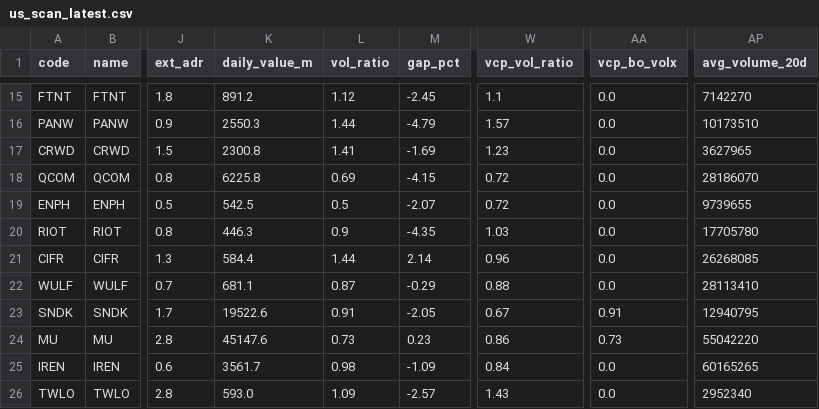
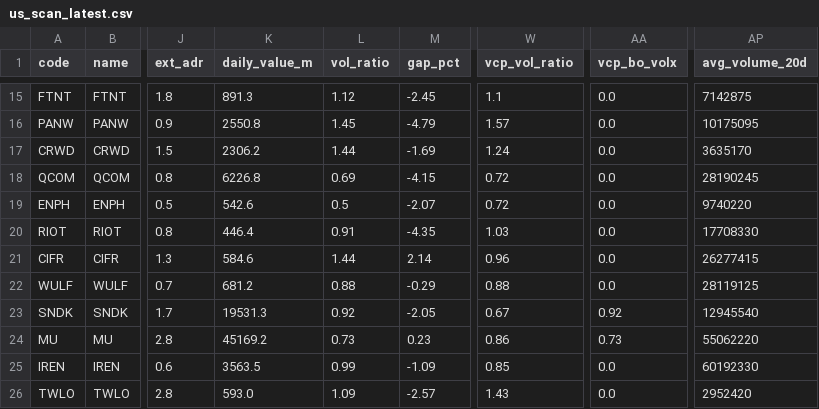
Before and after one commit to yakultdeco/qts-page, a CSV file: us_scan_latest.csv, drawn as a sheet; only a part is shown, gaps mark what is left out; the diff covers the shown part only; the diff names each change by its address in the sheet, - before the commit and + after, or states it on an @@ line.

```diff
--- a/us_scan_latest.csv
+++ b/us_scan_latest.csv
-K15 (daily_value_m): 891.2
+K15 (daily_value_m): 891.3
-AP15 (avg_volume_20d): 7142270
+AP15 (avg_volume_20d): 7142875
-K16 (daily_value_m): 2550.3
+K16 (daily_value_m): 2550.8
-L16 (vol_ratio): 1.44
+L16 (vol_ratio): 1.45
-AP16 (avg_volume_20d): 10173510
+AP16 (avg_volume_20d): 10175095
-K17 (daily_value_m): 2300.8
+K17 (daily_value_m): 2306.2
-L17 (vol_ratio): 1.41
+L17 (vol_ratio): 1.44
-W17 (vcp_vol_ratio): 1.23
+W17 (vcp_vol_ratio): 1.24
-AP17 (avg_volume_20d): 3627965
+AP17 (avg_volume_20d): 3635170
-K18 (daily_value_m): 6225.8
+K18 (daily_value_m): 6226.8
-AP18 (avg_volume_20d): 28186070
+AP18 (avg_volume_20d): 28190245
-K19 (daily_value_m): 542.5
+K19 (daily_value_m): 542.6
-AP19 (avg_volume_20d): 9739655
+AP19 (avg_volume_20d): 9740220
-K20 (daily_value_m): 446.3
+K20 (daily_value_m): 446.4
-L20 (vol_ratio): 0.9
+L20 (vol_ratio): 0.91
-AP20 (avg_volume_20d): 17705780
+AP20 (avg_volume_20d): 17708330
-K21 (daily_value_m): 584.4
+K21 (daily_value_m): 584.6
-AP21 (avg_volume_20d): 26268085
+AP21 (avg_volume_20d): 26277415
-K22 (daily_value_m): 681.1
+K22 (daily_value_m): 681.2
-L22 (vol_ratio): 0.87
+L22 (vol_ratio): 0.88
-AP22 (avg_volume_20d): 28113410
+AP22 (avg_volume_20d): 28119125
-K23 (daily_value_m): 19522.6
+K23 (daily_value_m): 19531.3
-L23 (vol_ratio): 0.91
+L23 (vol_ratio): 0.92
-AA23 (vcp_bo_volx): 0.91
+AA23 (vcp_bo_volx): 0.92
-AP23 (avg_volume_20d): 12940795
+AP23 (avg_volume_20d): 12945540
-K24 (daily_value_m): 45147.6
+K24 (daily_value_m): 45169.2
-AP24 (avg_volume_20d): 55042220
+AP24 (avg_volume_20d): 55062220
-K25 (daily_value_m): 3561.7
+K25 (daily_value_m): 3563.5
-L25 (vol_ratio): 0.98
+L25 (vol_ratio): 0.99
-W25 (vcp_vol_ratio): 0.84
+W25 (vcp_vol_ratio): 0.85
-AP25 (avg_volume_20d): 60165265
+AP25 (avg_volume_20d): 60192330
-AP26 (avg_volume_20d): 2952340
+AP26 (avg_volume_20d): 2952420
```
Also changed, not shown: 50 edited cells elsewhere in this file, qts_universe_latest.csv, us_laggard_latest.csv, 2 other files.
